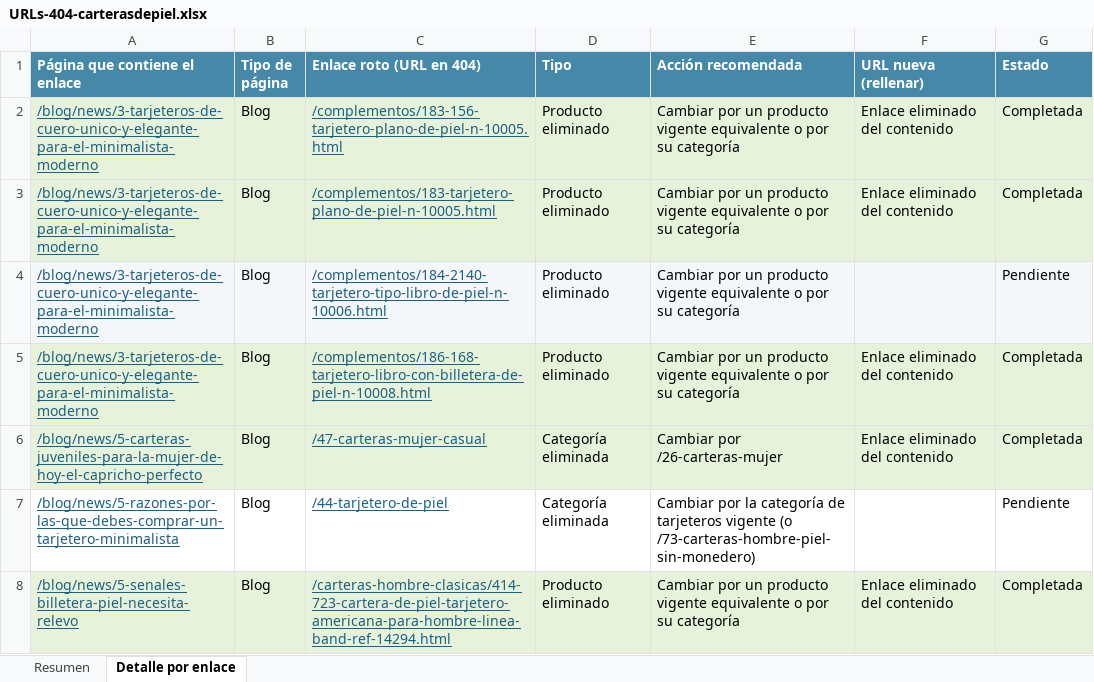
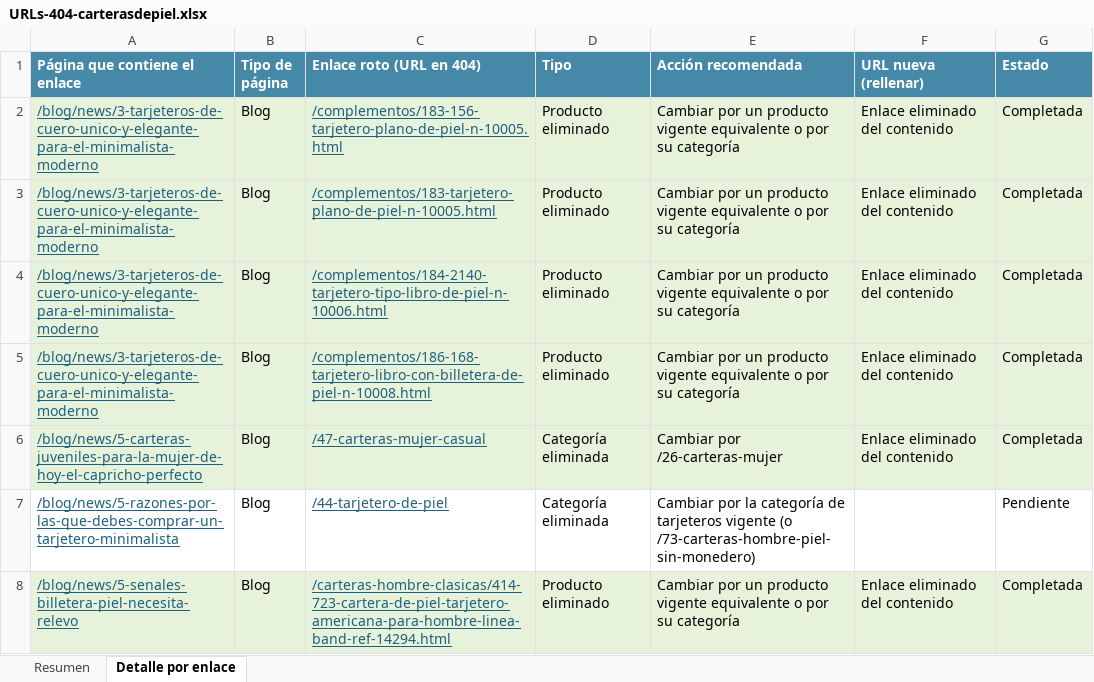
Before and after one commit to analyticsinfosama-cpu/Santomar, an Excel workbook: auditorias/carterasdepiel/datos/URLs-404-carterasdepiel.xlsx, sheet Detalle por enlace, drawn as a sheet; only a part is shown; values as stored, in another font and other column widths than the file's, no borders; the diff names each change by its address in the sheet, - before the commit and + after, or states it on an @@ line.

```diff
--- a/auditorias/carterasdepiel/datos/URLs-404-carterasdepiel.xlsx (sheet Detalle por enlace)
+++ b/auditorias/carterasdepiel/datos/URLs-404-carterasdepiel.xlsx (sheet Detalle por enlace)
-A4:G4 fill: #F4F7F9
+A4:G4 fill: #E6F3DA
-F4 (URL nueva (rellenar)): (empty)
+F4 (URL nueva (rellenar)): Enlace eliminado del contenido
-G4 (Estado): Pendiente
+G4 (Estado): Completada
```
Also changed, not shown: sheet Resumen.
